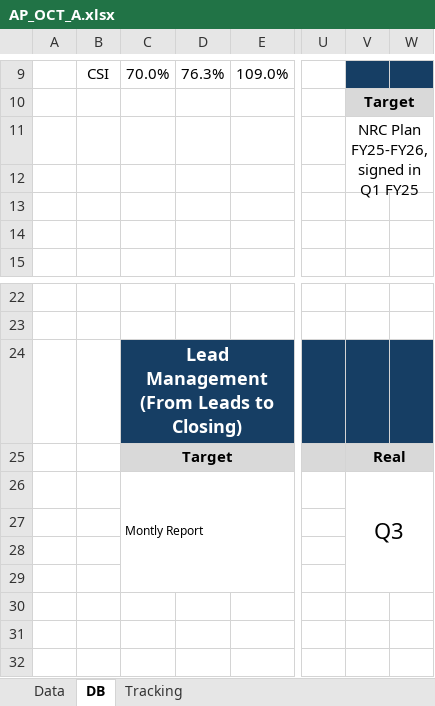
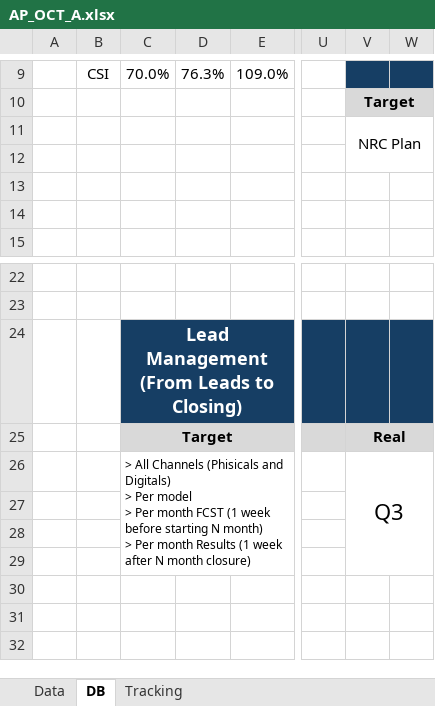
Before and after one commit to OleoSM/Dashboard_NIBU, an Excel workbook: AP_OCT_A.xlsx, sheet DB, drawn as a sheet; only a part is shown, gaps mark what is left out; values as stored, in another font and other column widths than the file's, no borders; charts and pictures not drawn; ↵ is a line break in a cell; the diff names each change by its address in the sheet, - before the commit and + after, or states it on an @@ line.

```diff
--- a/AP_OCT_A.xlsx (sheet DB)
+++ b/AP_OCT_A.xlsx (sheet DB)
-V11: NRC Plan FY25-FY26, signed in Q1 FY25
+V11: NRC Plan
-C26: Montly Report
+C26: > All Channels (Phisicals and Digitals) ↵ > Per model ↵ > Per month FCST (1 week before starting N month) ↵ > Per month Results (1 week after N month closure)
```
Also changed, not shown: sheet Data, Annual_V2.xlsx, 2 other files.
